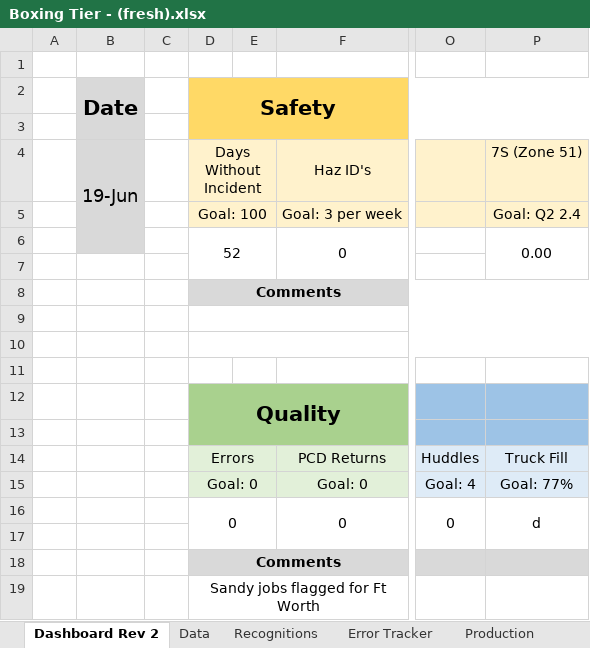
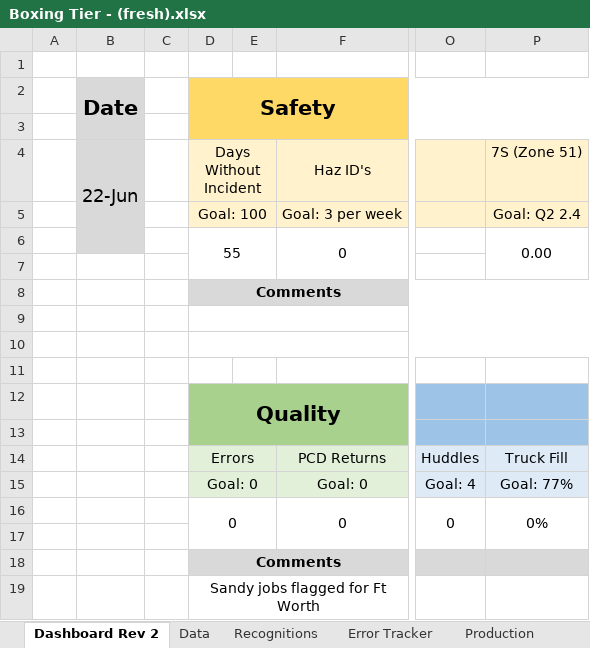
Before and after one commit to yashablood/Python, an Excel workbook: myenv/Excel_UI/Boxing Tier - (fresh).xlsx, sheet Dashboard Rev 2, drawn as a sheet; only a part is shown, gaps mark what is left out; values as stored, in another font and other column widths than the file's, no borders; conditional formats not drawn; the diff names each change by its address in the sheet, - before the commit and + after, or states it on an @@ line.

```diff
--- a/myenv/Excel_UI/Boxing Tier - (fresh).xlsx (sheet Dashboard Rev 2)
+++ b/myenv/Excel_UI/Boxing Tier - (fresh).xlsx (sheet Dashboard Rev 2)
-B4 (Date): 19-Jun
+B4 (Date): 22-Jun
-D6 (Safety): 52
+D6 (Safety): 55
-P16: d
+P16: 0%
```
Also changed, not shown: sheet OTIF, 7 other files.
